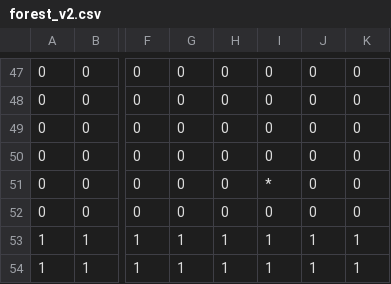
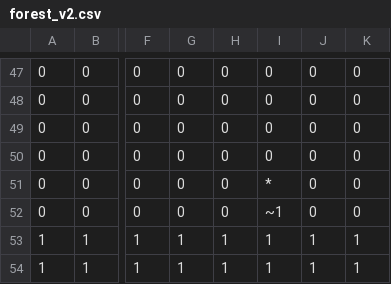
Before and after one commit to EsteLLe497/DollyFrame_jam, a CSV file: assets/maps/stages/forest_v2.csv, drawn as a sheet; only a part is shown, gaps mark what is left out; the diff names each change by its address in the sheet, - before the commit and + after, or states it on an @@ line.

```diff
--- a/assets/maps/stages/forest_v2.csv
+++ b/assets/maps/stages/forest_v2.csv
-I52: 0
+I52: ~1
```
Also changed, not shown: 31 other files.
